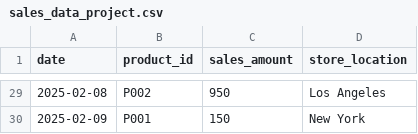
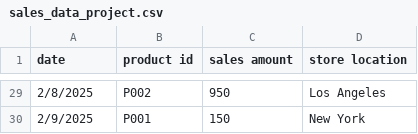
Before and after one commit to gassaf2/DataEngineering, a CSV file: Project/sample_data/sales_data_project.csv, drawn as a sheet; only a part is shown, gaps mark what is left out; the diff covers the shown part only.

Commit message:
sales_data_project.csv

```diff
--- a/Project/sample_data/sales_data_project.csv
+++ b/Project/sample_data/sales_data_project.csv
@@ -1 +1 @@
-date,product_id,sales_amount,store_location
+date,product id,sales amount,store location
@@ -29,2 +29,2 @@ date,product_id,sales_amount,store_location
-2025-02-08,P002,950,Los Angeles
-2025-02-09,P001,150,New York
+2/8/2025,P002,950,Los Angeles
+2/9/2025,P001,150,New York
```
Also changed, not shown: 27 edited cells elsewhere in this file, 2 other files.
